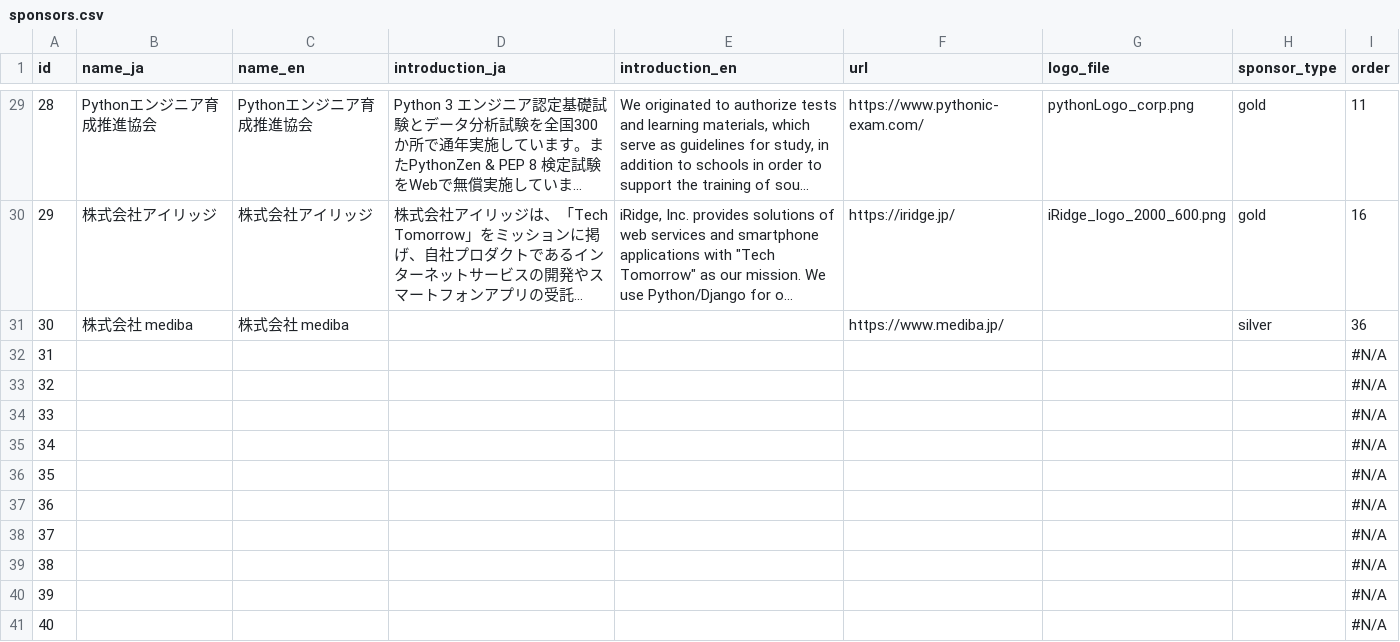
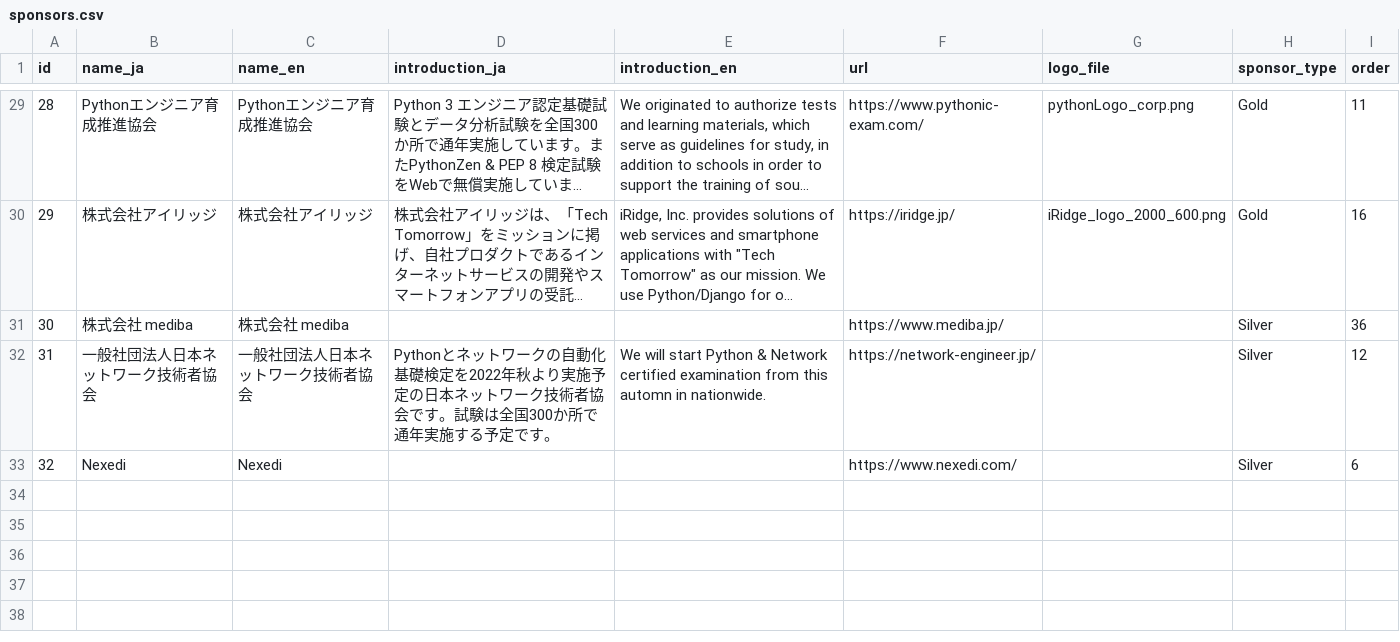
Before and after one commit to pyconjp/pycon.jp.2022, a CSV file: content/sponsors.csv, drawn as a sheet; only a part is shown, gaps mark what is left out; long unchanged cells end in …; removed rows and columns are numbered as before the commit, all else as after; the diff covers the shown part only; the diff names each change by its address in the sheet, - before the commit and + after, or states it on an @@ line.

Commit message:
Updated sponsors information

```diff
--- a/content/sponsors.csv
+++ b/content/sponsors.csv
-H29:H30 (sponsor_type): gold
+H29:H30 (sponsor_type): Gold
-H31 (sponsor_type): silver
+H31 (sponsor_type): Silver
-row 32: 31 |  |  |  |  |  |  |  | #N/A
-row 33: 32 |  |  |  |  |  |  |  | #N/A
-row 34: 33 |  |  |  |  |  |  |  | #N/A
-row 35: 34 |  |  |  |  |  |  |  | #N/A
-row 36: 35 |  |  |  |  |  |  |  | #N/A
-row 37: 36 |  |  |  |  |  |  |  | #N/A
-row 38: 37 |  |  |  |  |  |  |  | #N/A
-row 39: 38 |  |  |  |  |  |  |  | #N/A
-row 40: 39 |  |  |  |  |  |  |  | #N/A
-row 41: 40 |  |  |  |  |  |  |  | #N/A
+row 32: 31 | 一般社団法人日本ネットワーク技術者協会 | 一般社団法人日本ネットワーク技術者協会 | Pythonとネットワークの自動化基礎検定を2022年秋より実施予定の日本ネットワーク技術者協会です。試験は全国300か所で通年実施する予定です。 | We will start Python & Network certified examination from this automn in nationwide. | https://network-engineer.jp/ |  | Silver | 12
+row 33: 32 | Nexedi | Nexedi |  |  | https://www.nexedi.com/ |  | Silver | 6
```
Also changed, not shown: 27 edited cells elsewhere in this file, 4 other files.
